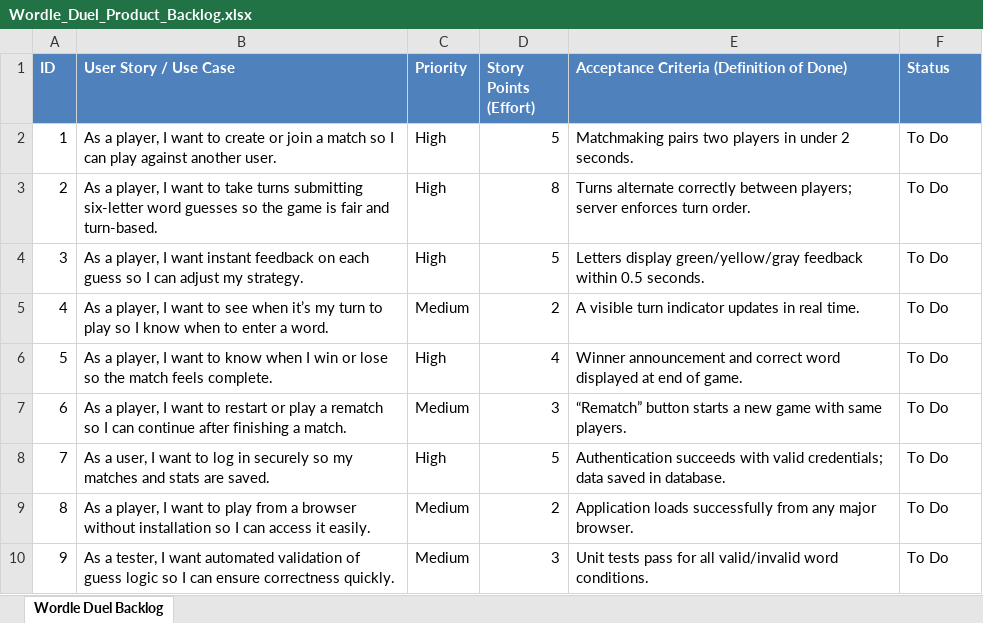
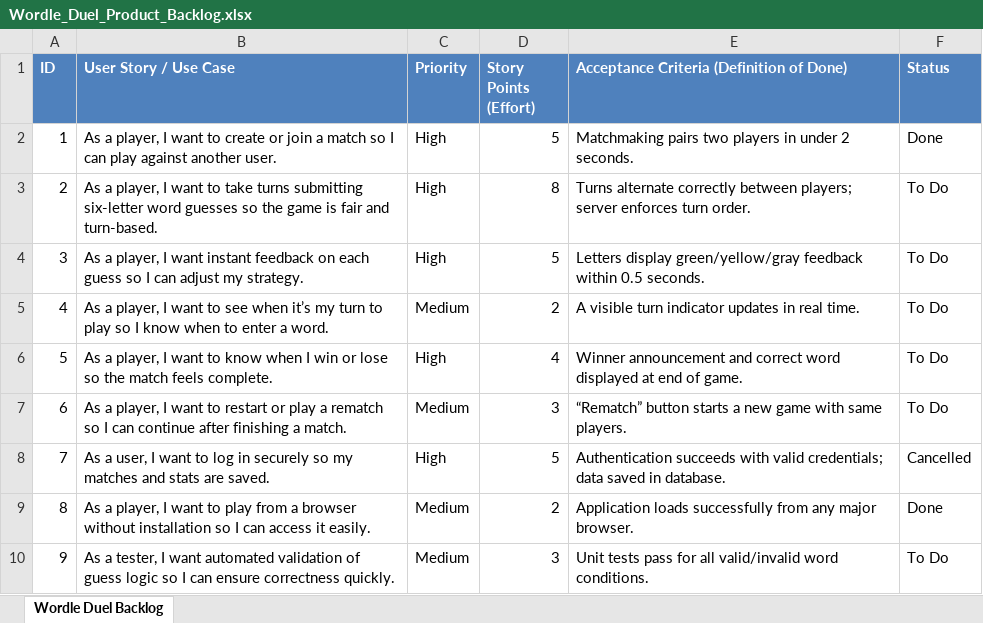
Before and after one commit to Holysub8/Wordle-Duel, an Excel workbook: Wordle_Duel_Product_Backlog.xlsx, sheet Wordle Duel Backlog, drawn as a sheet; values as stored, in another font and other column widths than the file's, no borders; the diff names each change by its address in the sheet, - before the commit and + after, or states it on an @@ line.

```diff
--- a/Wordle_Duel_Product_Backlog.xlsx (sheet Wordle Duel Backlog)
+++ b/Wordle_Duel_Product_Backlog.xlsx (sheet Wordle Duel Backlog)
-F2 (Status): To Do
+F2 (Status): Done
-F8 (Status): To Do
+F8 (Status): Cancelled
-F9 (Status): To Do
+F9 (Status): Done
```
Also changed, not shown: Wordle_Duel_Sprint_Backlog.xlsx, 9 other files.
